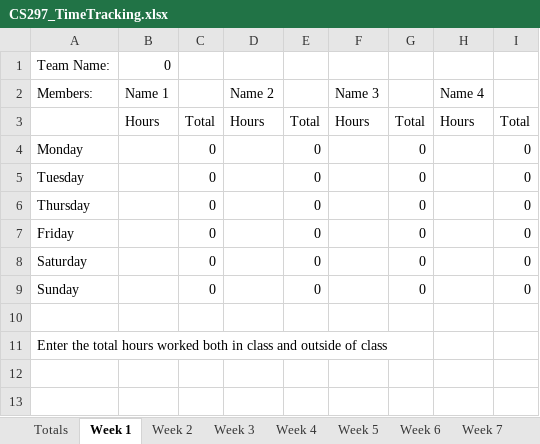
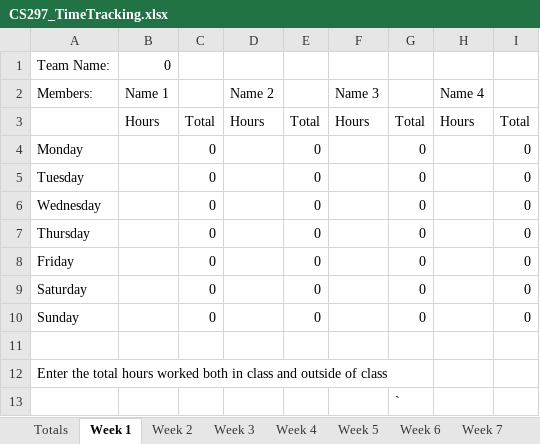
Before and after one commit to LCC-CIT/CS297-CourseMaterials, an Excel workbook: CS297_TimeTracking.xlsx, sheet Week 1, drawn as a sheet; values as stored, in another font and other column widths than the file's, no borders; the diff names each change by its address in the sheet, - before the commit and + after, or states it on an @@ line.

Commit message:
Added the missing row for wednesday

```diff
--- a/CS297_TimeTracking.xlsx (sheet Week 1)
+++ b/CS297_TimeTracking.xlsx (sheet Week 1)
+row 6: Wednesday |  | 0 |  | 0 |  | 0 |  | 0
+row 13:  |  |  |  |  |  | `
```
Also changed, not shown: sheet Week 2, sheet Week 3, sheet Week 4, sheet Week 5, sheet Week 6, sheet Week 7, 3 more sheets, formulas that keep their value.
